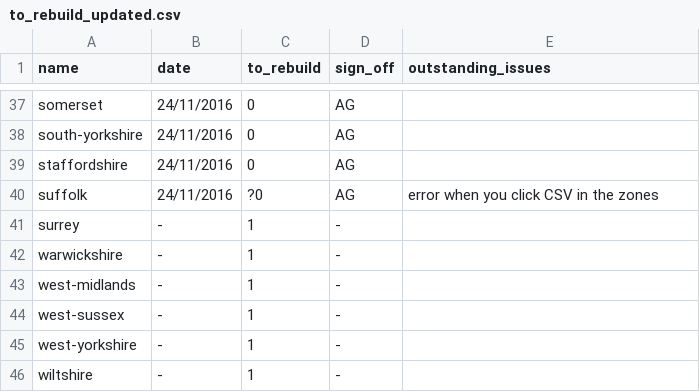
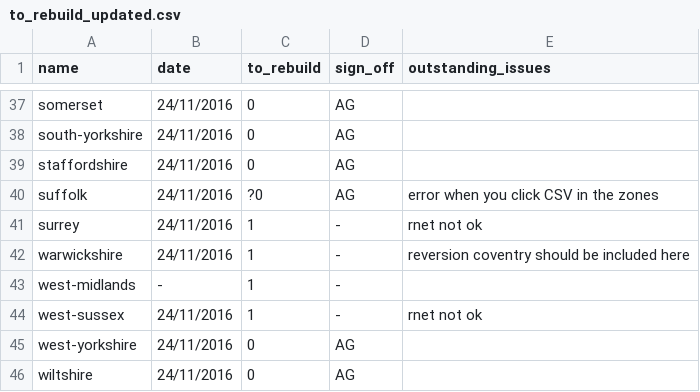
Before and after one commit to npct/pct-scripts, a CSV file: to_rebuild_updated.csv, drawn as a sheet; only a part is shown, gaps mark what is left out.

Commit message:
Update to_rebuild_updated.csv

```diff
--- a/to_rebuild_updated.csv
+++ b/to_rebuild_updated.csv
@@ -40,7 +40,7 @@ staffordshire,24/11/2016,0,AG,
 suffolk,24/11/2016,?0,AG,error when you click CSV in the zones
-surrey,-,1,-,
-warwickshire,-,1,-,
+surrey,24/11/2016,1,-,rnet not ok
+warwickshire,24/11/2016,1,-,reversion coventry should be included here
 west-midlands,-,1,-,
-west-sussex,-,1,-,
-west-yorkshire,-,1,-,
-wiltshire,-,1,-,
+west-sussex,24/11/2016,1,-,rnet not ok
+west-yorkshire,24/11/2016,0,AG,
+wiltshire,24/11/2016,0,AG,
```
